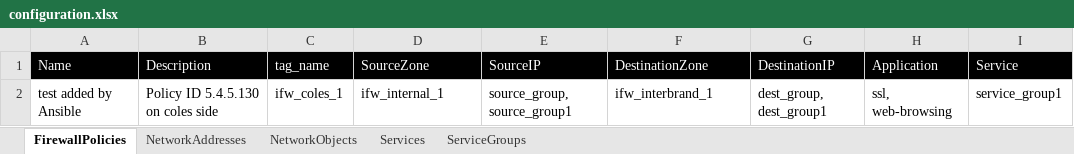
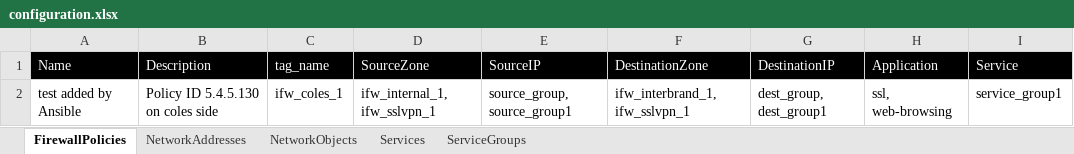
Before and after one commit to kevinhuy/panorama, an Excel workbook: variables/configuration.xlsx, sheet FirewallPolicies, drawn as a sheet; values as stored, in another font and other column widths than the file's, no borders; the diff names each change by its address in the sheet, - before the commit and + after, or states it on an @@ line.

Commit message:
source and destination zone are now lists

```diff
--- a/variables/configuration.xlsx (sheet FirewallPolicies)
+++ b/variables/configuration.xlsx (sheet FirewallPolicies)
-D2 (SourceZone): ifw_internal_1
+D2 (SourceZone): ifw_internal_1, ifw_sslvpn_1
-F2 (DestinationZone): ifw_interbrand_1
+F2 (DestinationZone): ifw_interbrand_1, ifw_sslvpn_1
```
Also changed, not shown: 4 other files.
